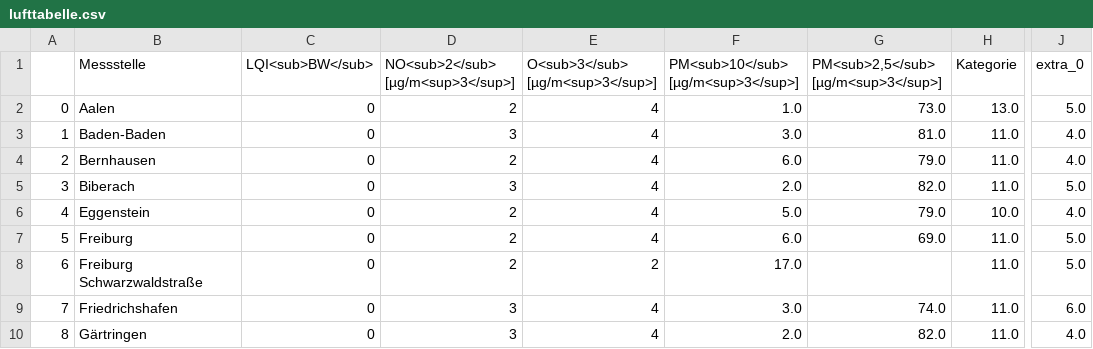
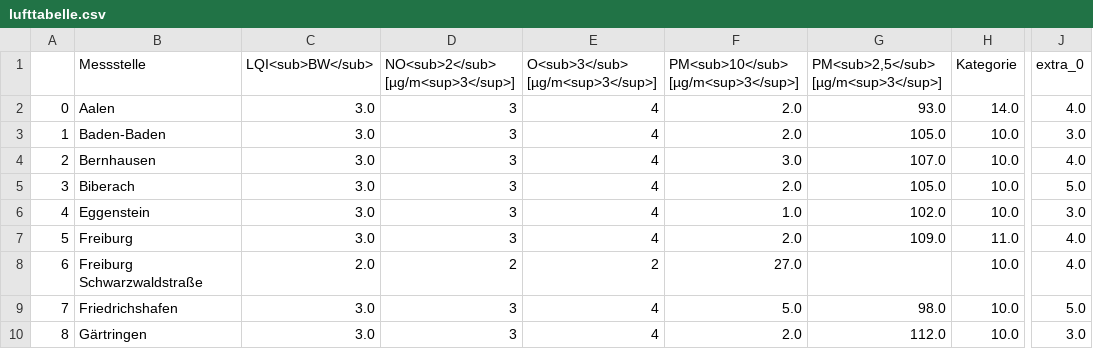
Before and after one commit to ameliewdr/feinstaub_bw, a CSV file: lufttabelle.csv, drawn as a sheet; only a part is shown, gaps mark what is left out; the diff covers the shown part only; the diff names each change by its address in the sheet, - before the commit and + after, or states it on an @@ line.

```diff
--- a/lufttabelle.csv
+++ b/lufttabelle.csv
-C2:C7 (LQI<sub>BW</sub>): 0
+C2:C7 (LQI<sub>BW</sub>): 3.0
-D2: 2
+D2: 3
-F2: 1.0
+F2: 2.0
-G2: 73.0
+G2: 93.0
-H2 (Kategorie): 13.0
+H2 (Kategorie): 14.0
-J2 (extra_0): 5.0
+J2 (extra_0): 4.0
-F3: 3.0
+F3: 2.0
-G3: 81.0
+G3: 105.0
-H3:H5 (Kategorie): 11.0
+H3:H5 (Kategorie): 10.0
-J3 (extra_0): 4.0
+J3 (extra_0): 3.0
-D4: 2
+D4: 3
-F4: 6.0
+F4: 3.0
-G4: 79.0
+G4: 107.0
-G5: 82.0
+G5: 105.0
-D6:D7: 2
+D6:D7: 3
-F6: 5.0
+F6: 1.0
-G6: 79.0
+G6: 102.0
-J6 (extra_0): 4.0
+J6 (extra_0): 3.0
-F7: 6.0
+F7: 2.0
-G7: 69.0
+G7: 109.0
-J7:J8 (extra_0): 5.0
+J7:J8 (extra_0): 4.0
-C8 (LQI<sub>BW</sub>): 0
+C8 (LQI<sub>BW</sub>): 2.0
-F8: 17.0
+F8: 27.0
-H8:H10 (Kategorie): 11.0
+H8:H10 (Kategorie): 10.0
-C9:C10 (LQI<sub>BW</sub>): 0
+C9:C10 (LQI<sub>BW</sub>): 3.0
-F9: 3.0
+F9: 5.0
-G9: 74.0
+G9: 98.0
-J9 (extra_0): 6.0
+J9 (extra_0): 5.0
-G10: 82.0
+G10: 112.0
-J10 (extra_0): 4.0
+J10 (extra_0): 3.0
```
Also changed, not shown: 128 edited cells elsewhere in this file.
